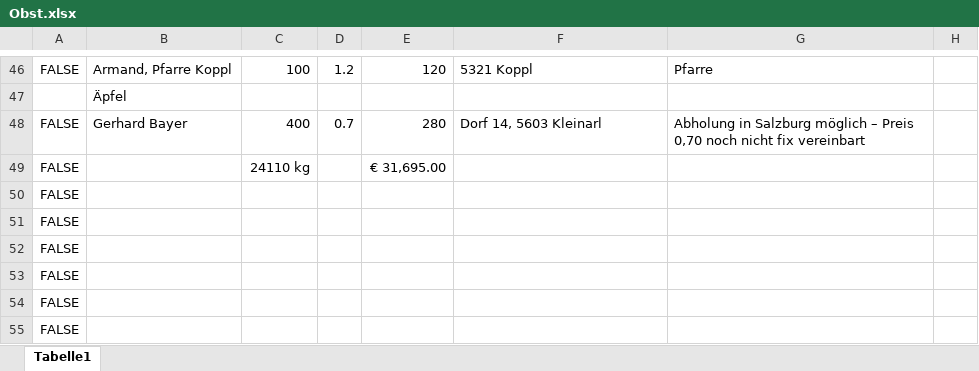
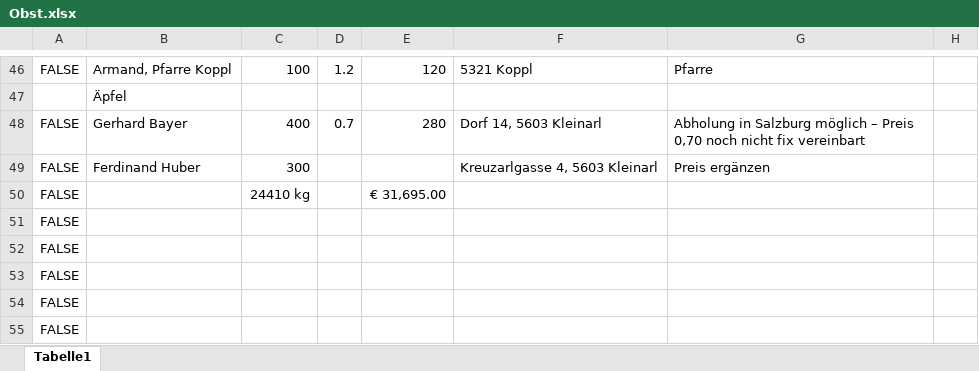
Before and after one commit to Dendak/mapa-rozvozu-ovoce, an Excel workbook: Obst.xlsx, sheet Tabelle1, drawn as a sheet; only a part is shown, gaps mark what is left out; the shorter side is filled out with more unchanged rows; values as stored, in another font and other column widths than the file's, no borders; conditional formats not drawn; addresses are those after the commit; the diff names each change by its address in the sheet, - before the commit and + after, or states it on an @@ line.

Commit message:
Nova objednavka: Ferdinand Huber, 300 kg jablek, Kleinarl (cena k doplneni)

```diff
--- a/Obst.xlsx (sheet Tabelle1)
+++ b/Obst.xlsx (sheet Tabelle1)
+row 49: FALSE | Ferdinand Huber | 300 |  |  | Kreuzarlgasse 4, 5603 Kleinarl | Preis ergänzen
-C50: 24110 kg
+C50: 24410 kg
```
Also changed, not shown: formulas that keep their value.
